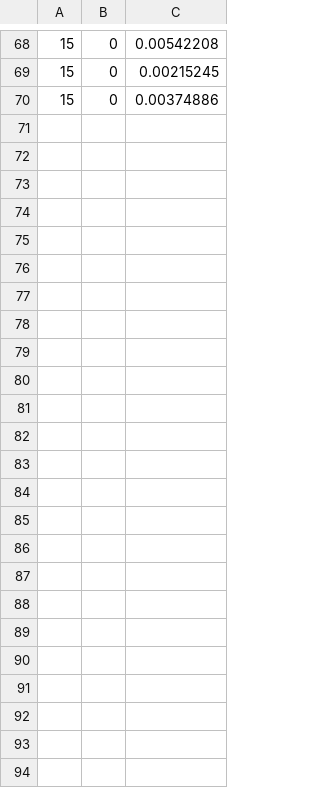
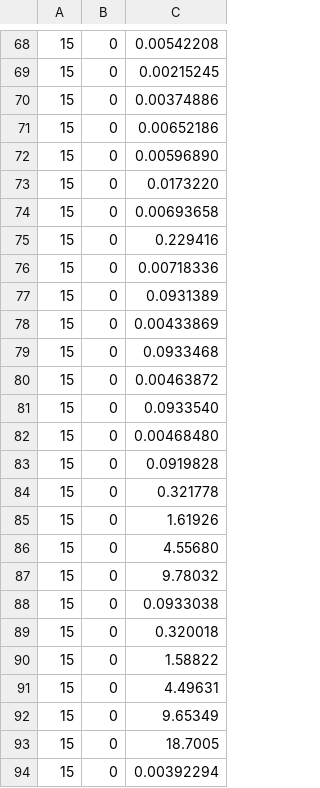
Before and after one commit to rdktrnwsk/SYKOS, a CSV file: x64/Debug/grammar5.txt_15_1.csv, drawn as a sheet; only a part is shown, gaps mark what is left out.

```diff
--- a/x64/Debug/grammar5.txt_15_1.csv
+++ b/x64/Debug/grammar5.txt_15_1.csv
@@ -70 +70,25 @@
 15; 0; 0.00374886
+15; 0; 0.00652186
+15; 0; 0.00596890
+15; 0; 0.0173220
+15; 0; 0.00693658
+15; 0; 0.229416
+15; 0; 0.00718336
+15; 0; 0.0931389
+15; 0; 0.00433869
+15; 0; 0.0933468
+15; 0; 0.00463872
+15; 0; 0.0933540
+15; 0; 0.00468480
+15; 0; 0.0919828
+15; 0; 0.321778
+15; 0; 1.61926
+15; 0; 4.55680
+15; 0; 9.78032
+15; 0; 0.0933038
+15; 0; 0.320018
+15; 0; 1.58822
+15; 0; 4.49631
+15; 0; 9.65349
+15; 0; 18.7005
+15; 0; 0.00392294
```
Also changed, not shown: x64/Debug/grammar5.txt_27_1.csv, x64/Debug/grammar5.txt_30_1.csv, 39 other files.
